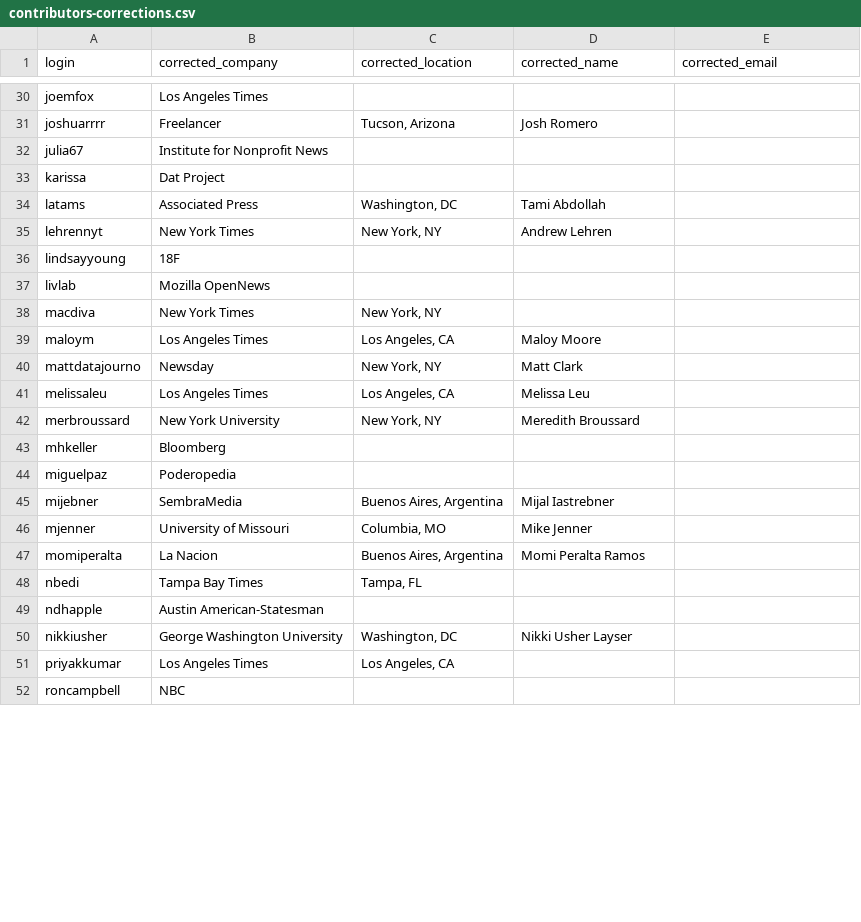
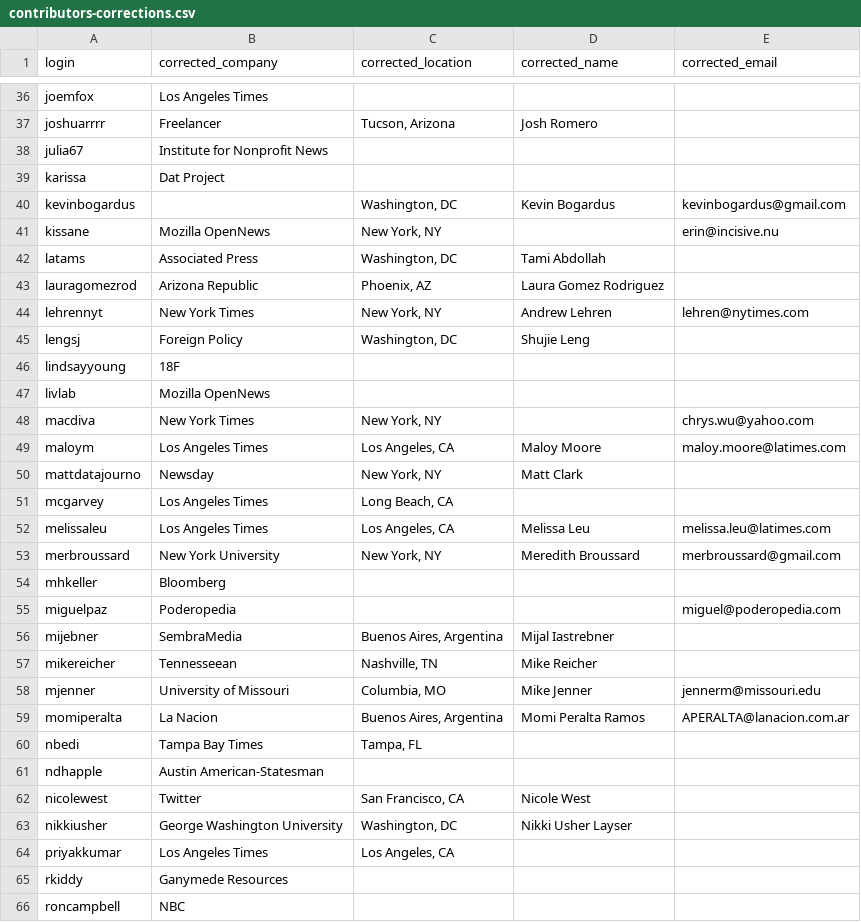
Before and after one commit to palewire/python-calaccess-notebooks, a CSV file: project-management/input/contributors-corrections.csv, drawn as a sheet; only a part is shown, gaps mark what is left out; the diff covers the shown part only.

Commit message:
Added in more emails

```diff
--- a/project-management/input/contributors-corrections.csv
+++ b/project-management/input/contributors-corrections.csv
@@ -33,20 +39,28 @@ julia67,Institute for Nonprofit News,,,
 karissa,Dat Project,,,
+kevinbogardus,,"Washington, DC",Kevin Bogardus,kevinbogardus@gmail.com
+kissane,Mozilla OpenNews,"New York, NY",,erin@incisive.nu
 latams,Associated Press,"Washington, DC",Tami Abdollah,
-lehrennyt,New York Times,"New York, NY",Andrew Lehren,
+lauragomezrod,Arizona Republic,"Phoenix, AZ",Laura Gomez Rodriguez,
+lehrennyt,New York Times,"New York, NY",Andrew Lehren,lehren@nytimes.com
+lengsj,Foreign Policy,"Washington, DC",Shujie Leng,
 lindsayyoung,18F,,,
 livlab,Mozilla OpenNews,,,
-macdiva,New York Times,"New York, NY",,
-maloym,Los Angeles Times,"Los Angeles, CA",Maloy Moore,
+macdiva,New York Times,"New York, NY",,chrys.wu@yahoo.com
+maloym,Los Angeles Times,"Los Angeles, CA",Maloy Moore,maloy.moore@latimes.com
 mattdatajourno,Newsday,"New York, NY",Matt Clark,
-melissaleu,Los Angeles Times,"Los Angeles, CA",Melissa Leu,
-merbroussard,New York University,"New York, NY",Meredith Broussard,
+mcgarvey,Los Angeles Times,"Long Beach, CA",,
+melissaleu,Los Angeles Times,"Los Angeles, CA",Melissa Leu,melissa.leu@latimes.com
+merbroussard,New York University,"New York, NY",Meredith Broussard,merbroussard@gmail.com
 mhkeller,Bloomberg,,,
-miguelpaz,Poderopedia,,,
+miguelpaz,Poderopedia,,,miguel@poderopedia.com
 mijebner,SembraMedia,"Buenos Aires, Argentina",Mijal Iastrebner,
-mjenner,University of Missouri,"Columbia, MO",Mike Jenner,
-momiperalta,La Nacion,"Buenos Aires, Argentina",Momi Peralta Ramos,
+mikereicher,Tennesseean,"Nashville, TN",Mike Reicher,
+mjenner,University of Missouri,"Columbia, MO",Mike Jenner,jennerm@missouri.edu
+momiperalta,La Nacion,"Buenos Aires, Argentina",Momi Peralta Ramos,APERALTA@lanacion.com.ar
 nbedi,Tampa Bay Times,"Tampa, FL",,
 ndhapple,Austin American-Statesman,,,
+nicolewest,Twitter,"San Francisco, CA",Nicole West,
 nikkiusher,George Washington University,"Washington, DC",Nikki Usher Layser,
 priyakkumar,Los Angeles Times,"Los Angeles, CA",,
+rkiddy,Ganymede Resources,,,
 roncampbell,NBC,,,
```
Also changed, not shown: 1 added row, 1 removed row, 7 moved rows and 11 edited cells elsewhere in this file, project-management/output/unique-contributors.csv, 1 other file.
